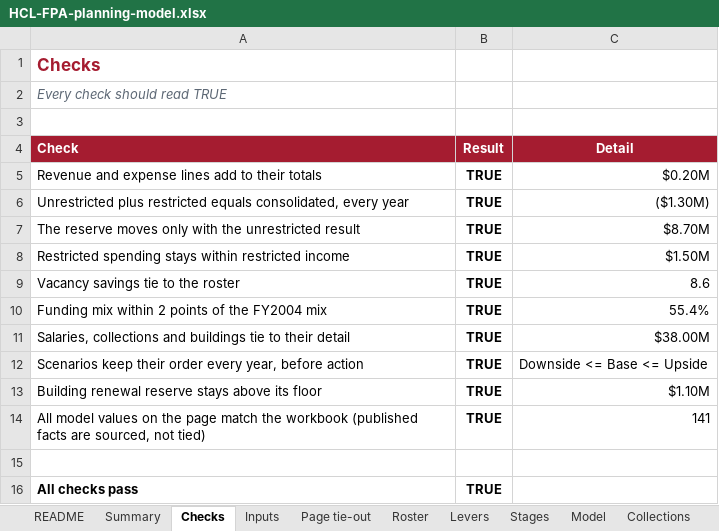
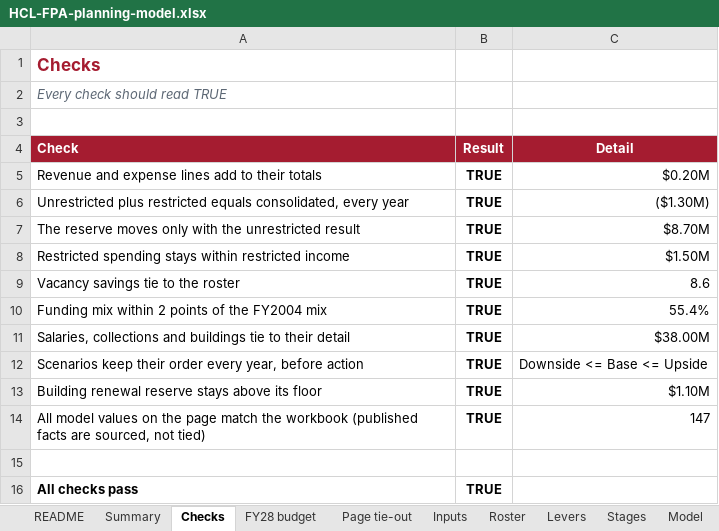
Before and after one commit to Narissa-PgM/HCL_FPA, an Excel workbook: HCL-FPA-planning-model.xlsx, sheet Checks, drawn as a sheet; values as stored, in another font and other column widths than the file's, no borders; the diff names each change by its address in the sheet, - before the commit and + after, or states it on an @@ line.

```diff
--- a/HCL-FPA-planning-model.xlsx (sheet Checks)
+++ b/HCL-FPA-planning-model.xlsx (sheet Checks)
+sheet tab: FY28 budget
@@ sheet tab order changed: README | Summary | Checks | FY28 budget | Page tie-out | Inputs | Roster | Levers | Stages | Model @@
-C14 (Detail): 141
+C14 (Detail): 147
```
Also changed, not shown: sheet Page tie-out, sheet README, formulas that keep their value, 1 other file.
